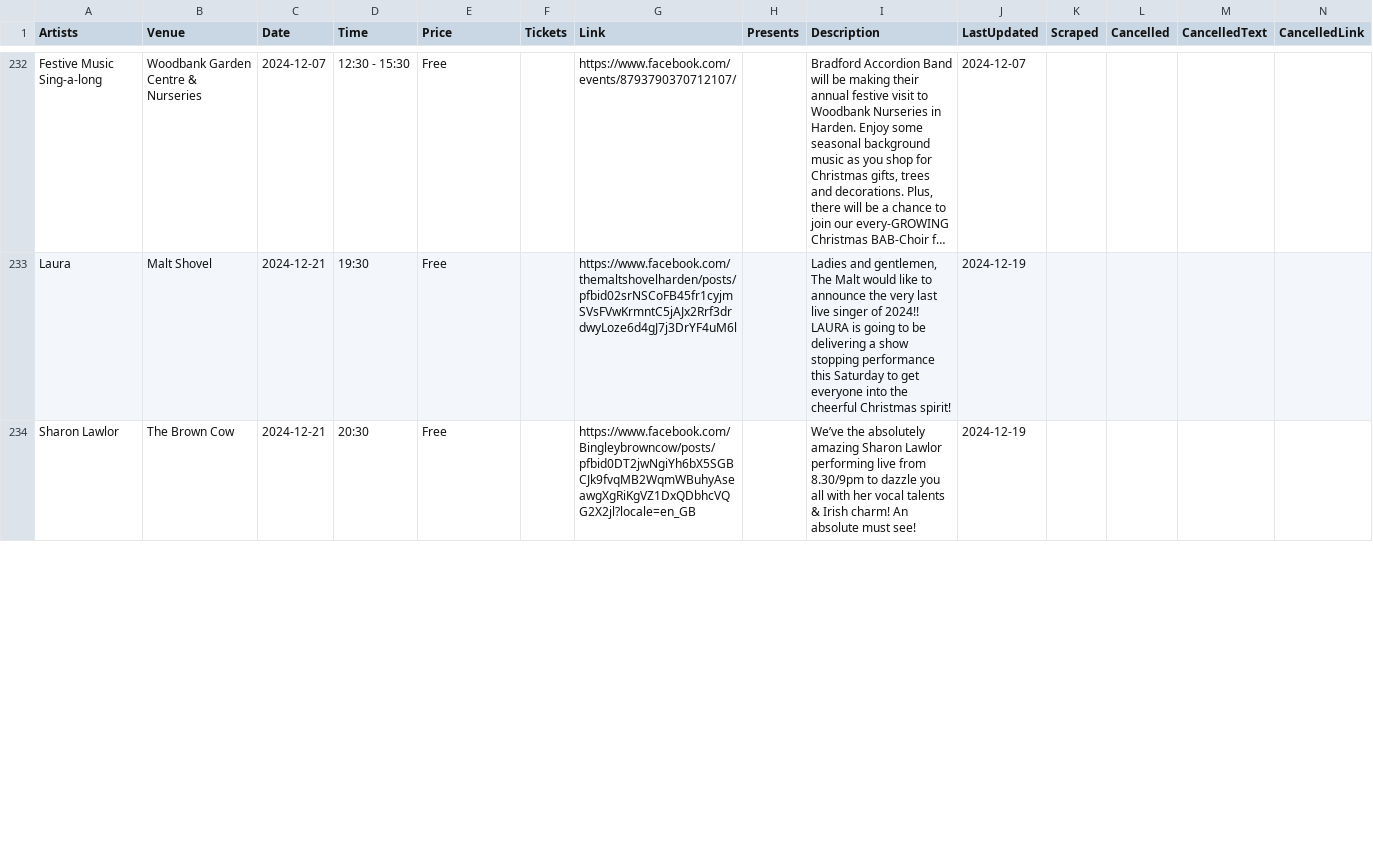
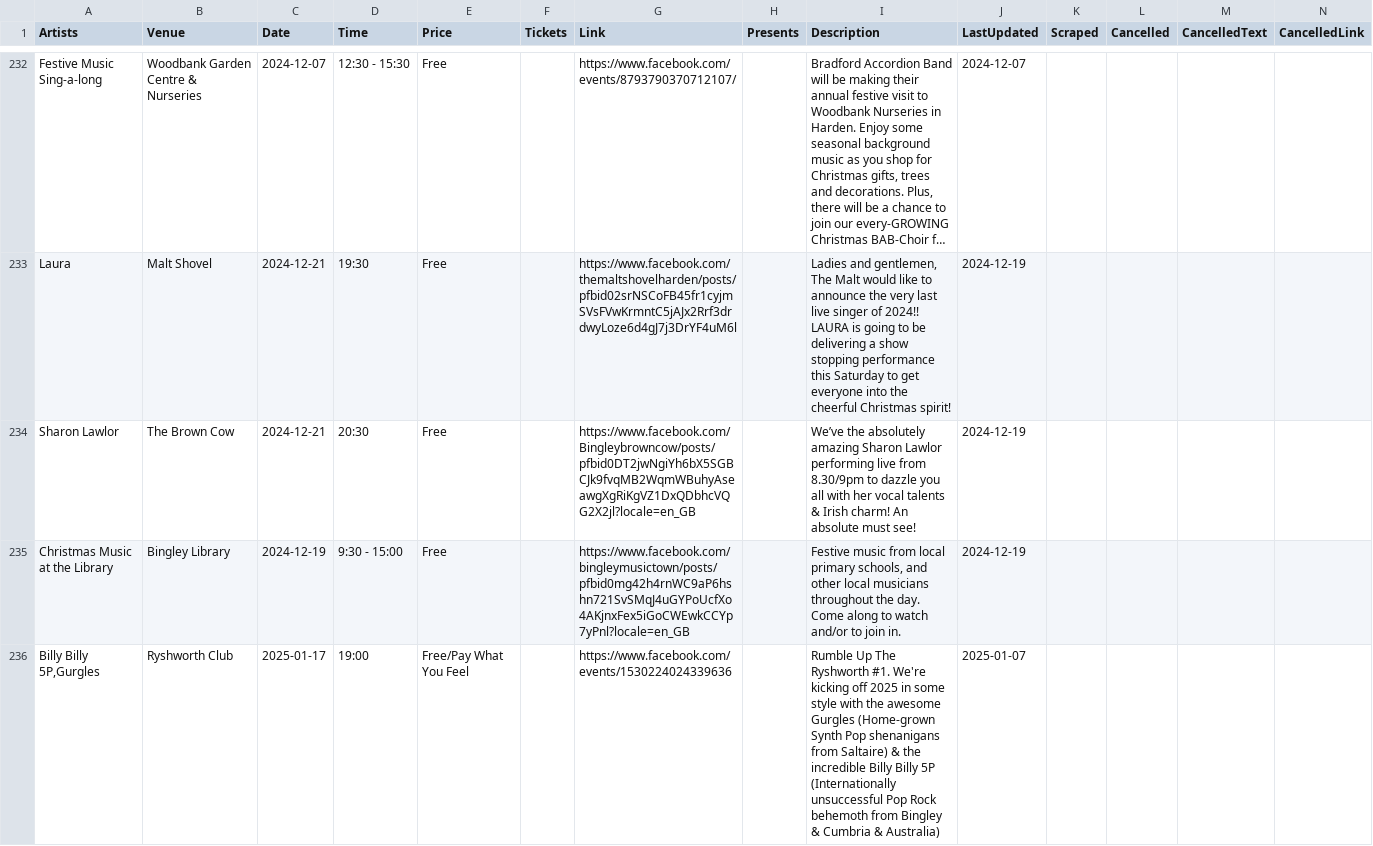
Before and after one commit to caprenter/bingley-music-town, a CSV file: docs/_data/events.csv, drawn as a sheet; only a part is shown, gaps mark what is left out; long unchanged cells end in …; rows hold the shown columns only; the diff covers the shown part only; the diff names each change by its address in the sheet, - before the commit and + after, or states it on an @@ line.

```diff
--- a/docs/_data/events.csv
+++ b/docs/_data/events.csv
+row 235: Christmas Music at the Library | Bingley Library | 2024-12-19 | 9:30 - 15:00 | Free |  | https://www.facebook.com/bingleymusictown/posts/pfbid0mg42h4rnWC9aP6hshn721SvSMqJ4uGYPoUcfXo4AKjnxFex5iGoCWEwkCCYp7yPnl?locale=en_GB |  | Festive music from local primary schools, and other local musicians throughout the day. Come along to watch and/or to join in. | 2024-12-19
+row 236: Billy Billy 5P,Gurgles | Ryshworth Club | 2025-01-17 | 19:00 | Free/Pay What You Feel |  | https://www.facebook.com/events/1530224024339636 |  | Rumble Up The Ryshworth #1. We're kicking off 2025 in some style with the awesome Gurgles (Home-grown Synth Pop shenanigans from Saltaire) & the incredible Billy Billy 5P (Internationally unsuccessful Pop Rock behemoth from Bingley & Cumbria & Australia) | 2025-01-07
```
Also changed, not shown: 5 added rows and 7 edited cells elsewhere in this file, docs/_data/artists.csv.
